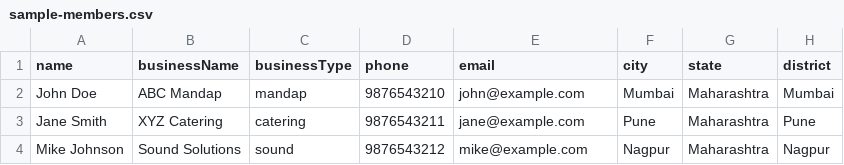
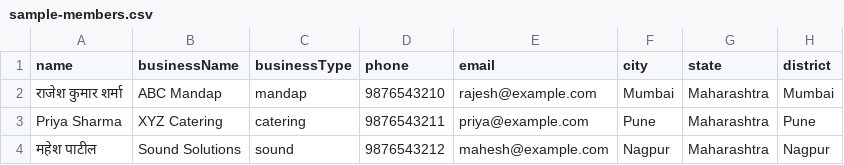
Before and after one commit to rahulwaghole14/Mandap-Web-Frontend, a CSV file: public/sample-members.csv, drawn as a sheet; only a part is shown; the diff names each change by its address in the sheet, - before the commit and + after, or states it on an @@ line.

```diff
--- a/public/sample-members.csv
+++ b/public/sample-members.csv
-A2 (name): John Doe
+A2 (name): राजेश कुमार शर्मा
-E2 (email): john@example.com
+E2 (email): rajesh@example.com
-A3 (name): Jane Smith
+A3 (name): Priya Sharma
-E3 (email): jane@example.com
+E3 (email): priya@example.com
-A4 (name): Mike Johnson
+A4 (name): महेश पाटील
-E4 (email): mike@example.com
+E4 (email): mahesh@example.com
```
Also changed, not shown: 34 other files.
